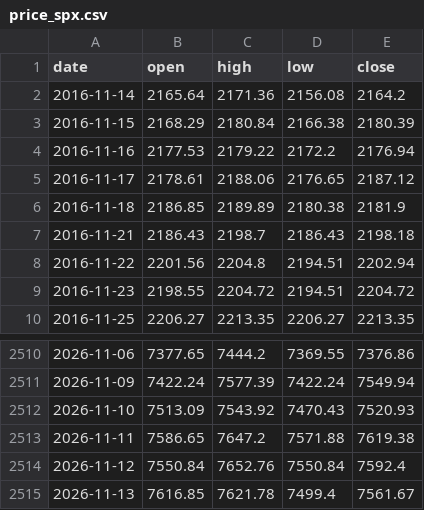
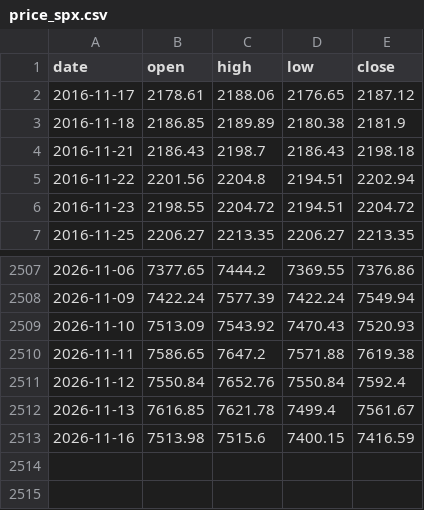
Before and after one commit to Allenvip1/G-P-C-R-2, a CSV file: data/price_spx.csv, drawn as a sheet; only a part is shown, gaps mark what is left out.

```diff
--- a/data/price_spx.csv
+++ b/data/price_spx.csv
@@ -1,5 +1,2 @@
 date,open,high,low,close
-2016-11-14,2165.64,2171.36,2156.08,2164.2
-2016-11-15,2168.29,2180.84,2166.38,2180.39
-2016-11-16,2177.53,2179.22,2172.2,2176.94
 2016-11-17,2178.61,2188.06,2176.65,2187.12
@@ -2515 +2512,2 @@ date,open,high,low,close
 2026-11-13,7616.85,7621.78,7499.4,7561.67
+2026-11-16,7513.98,7515.6,7400.15,7416.59
```
Also changed, not shown: data/price_es.csv, 1 other file.
